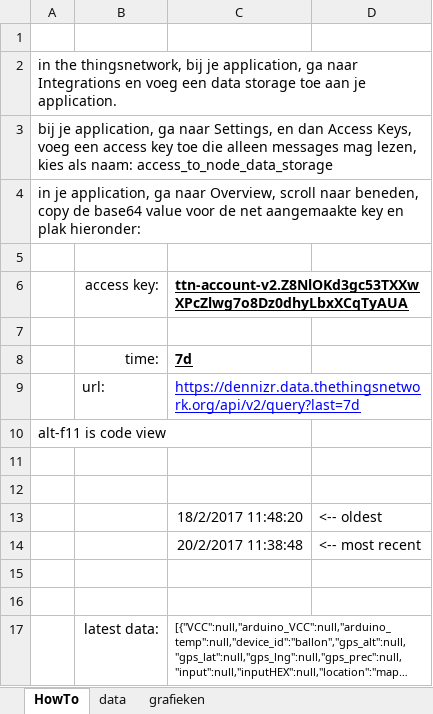
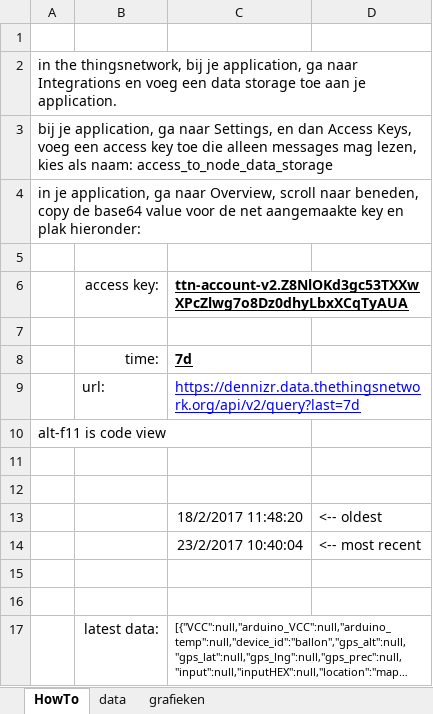
Before and after one commit to JuniorIOT/Junior_Internet_of_Things_2017, an Excel workbook: Ballon_data_reader.xlsm, sheet HowTo, drawn as a sheet; long unchanged cells end in …; values as stored, in another font and other column widths than the file's, no borders; charts and pictures not drawn; the diff names each change by its address in the sheet, - before the commit and + after, or states it on an @@ line.

```diff
--- a/Ballon_data_reader.xlsm (sheet HowTo)
+++ b/Ballon_data_reader.xlsm (sheet HowTo)
-C14: 20/2/2017 11:38:48
+C14: 23/2/2017 10:40:04
```
Also changed, not shown: sheet data, charts or pictures, 1 other file.
